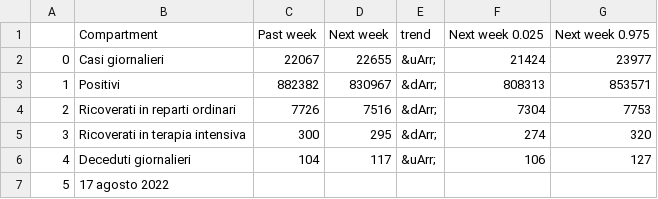
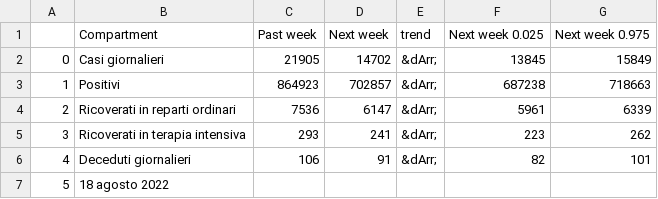
Before and after one commit to nicoparo/testaction, a CSV file: data.csv, drawn as a sheet.

```diff
--- a/data.csv
+++ b/data.csv
@@ -1,7 +1,7 @@
 ,Compartment,Past week,Next week,trend,Next week 0.025,Next week 0.975
-0,Casi giornalieri,22067,22655,&uArr;,21424,23977
-1,Positivi,882382,830967,&dArr;,808313,853571
-2,Ricoverati in reparti ordinari,7726,7516,&dArr;,7304,7753
-3,Ricoverati in terapia intensiva,300,295,&dArr;,274,320
-4,Deceduti giornalieri,104,117,&uArr;,106,127
-5,17 agosto 2022,,,,,
+0,Casi giornalieri,21905,14702,&dArr;,13845,15849
+1,Positivi,864923,702857,&dArr;,687238,718663
+2,Ricoverati in reparti ordinari,7536,6147,&dArr;,5961,6339
+3,Ricoverati in terapia intensiva,293,241,&dArr;,223,262
+4,Deceduti giornalieri,106,91,&dArr;,82,101
+5,18 agosto 2022,,,,,
```
